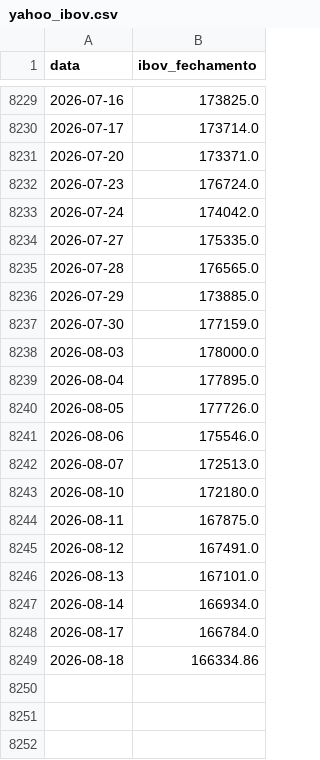
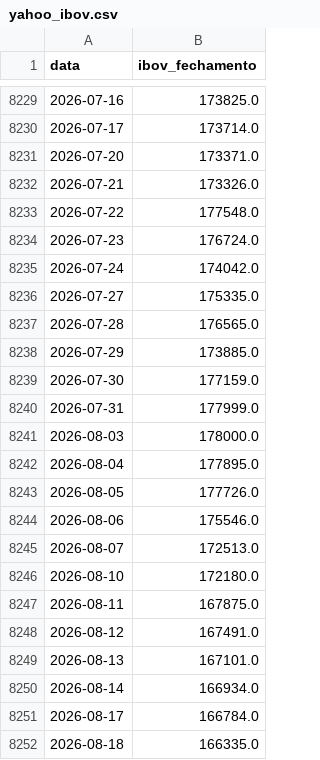
Before and after one commit to PulseDataLabs/PulseWhales, a CSV file: data/yahoo_ibov.csv, drawn as a sheet; only a part is shown, gaps mark what is left out.

```diff
--- a/data/yahoo_ibov.csv
+++ b/data/yahoo_ibov.csv
@@ -8231,2 +8231,4 @@ data,ibov_fechamento
 2026-07-20,173371.0
+2026-07-21,173326.0
+2026-07-22,177548.0
 2026-07-23,176724.0
@@ -8237,2 +8239,3 @@ data,ibov_fechamento
 2026-07-30,177159.0
+2026-07-31,177999.0
 2026-08-03,178000.0
@@ -8248,2 +8251,2 @@ data,ibov_fechamento
 2026-08-17,166784.0
-2026-08-18,166334.86
+2026-08-18,166335.0
```
